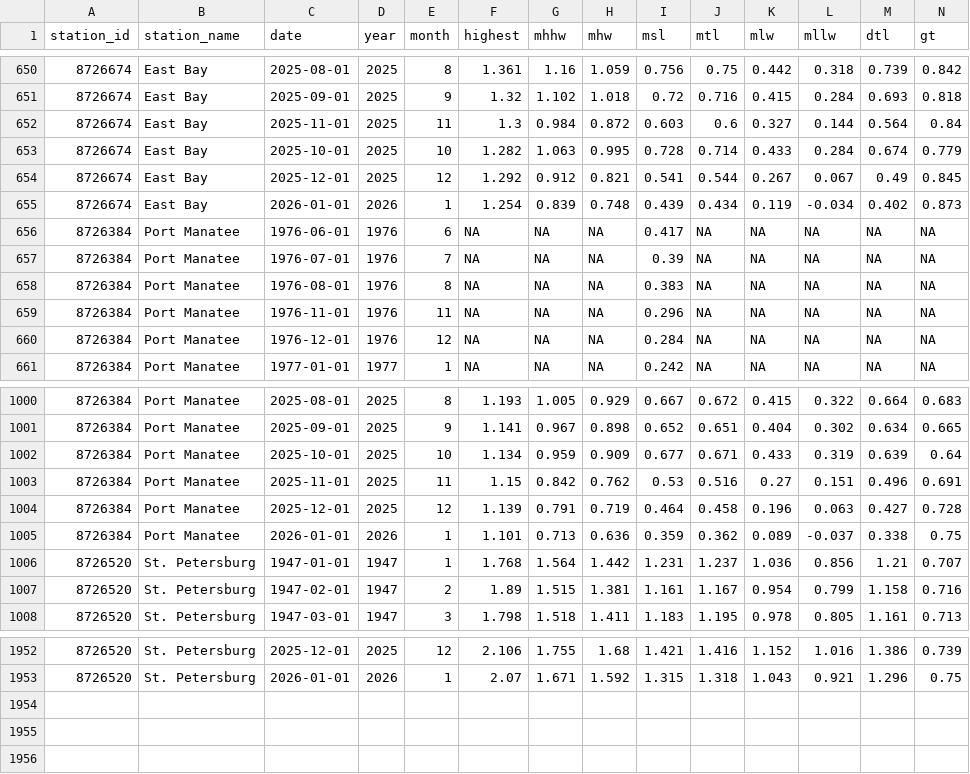
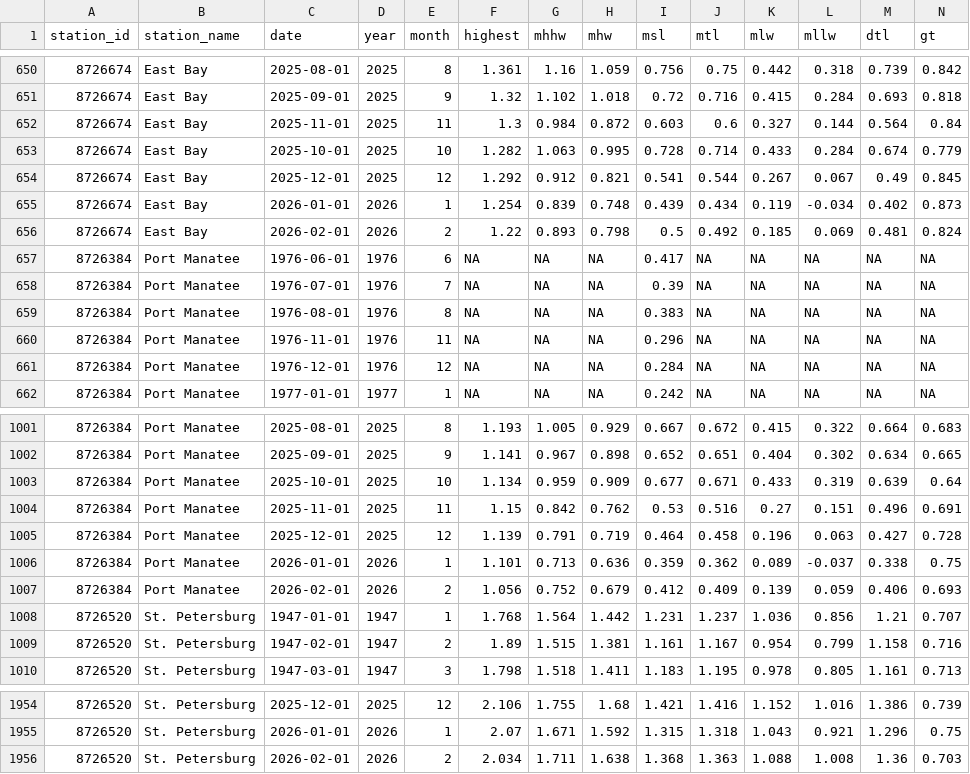
Before and after one commit to tbep-tech/climate-dash, a CSV file: data/slr/monthly_sea_levels.csv, drawn as a sheet; only a part is shown, gaps mark what is left out; rows hold the shown columns only; the diff names each change by its address in the sheet, - before the commit and + after, or states it on an @@ line.

Commit message:
weekly data update 2026-03-10

```diff
--- a/data/slr/monthly_sea_levels.csv
+++ b/data/slr/monthly_sea_levels.csv
+row 656: 8726674 | East Bay | 2026-02-01 | 2026 | 2 | 1.22 | 0.893 | 0.798 | 0.5 | 0.492 | 0.185 | 0.069 | 0.481 | 0.824
+row 1007: 8726384 | Port Manatee | 2026-02-01 | 2026 | 2 | 1.056 | 0.752 | 0.679 | 0.412 | 0.409 | 0.139 | 0.059 | 0.406 | 0.693
+row 1956: 8726520 | St. Petersburg | 2026-02-01 | 2026 | 2 | 2.034 | 1.711 | 1.638 | 1.368 | 1.363 | 1.088 | 1.008 | 1.36 | 0.703
```
Also changed, not shown: 15 other files.
